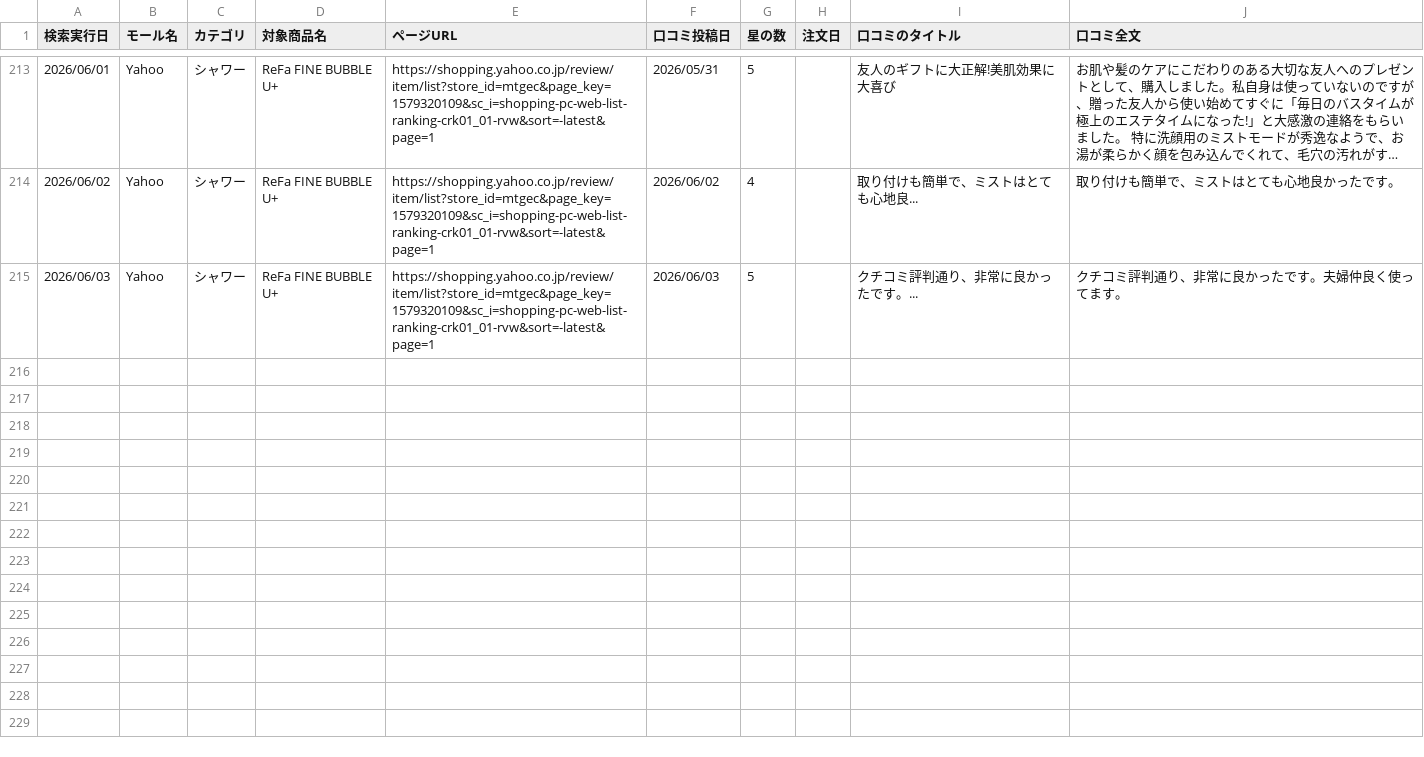
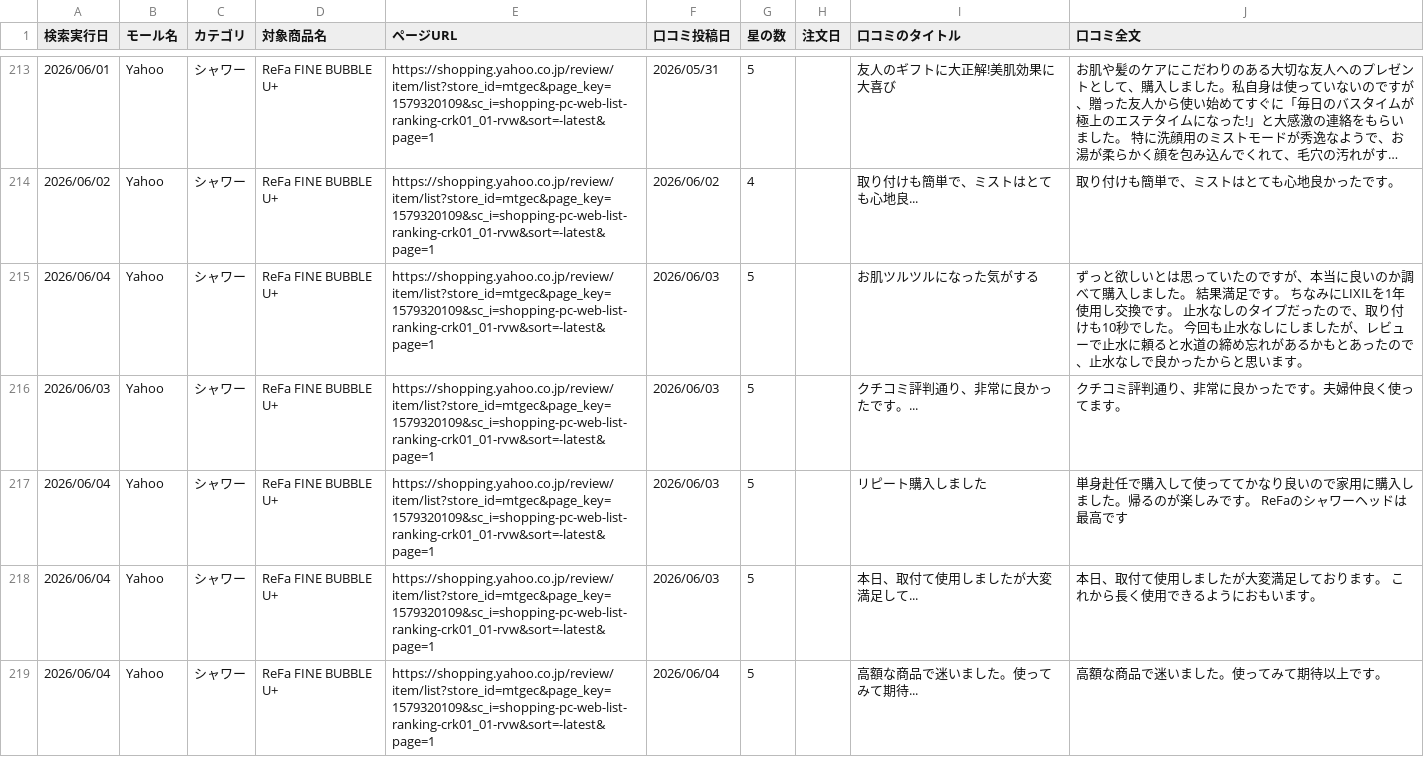
Before and after one commit to Beautech-1G/Review_scraper, a CSV file: review_csv/2026_シャワー_Review.csv, drawn as a sheet; only a part is shown, gaps mark what is left out; long unchanged cells end in …; the diff names each change by its address in the sheet, - before the commit and + after, or states it on an @@ line.

```diff
--- a/review_csv/2026_シャワー_Review.csv
+++ b/review_csv/2026_シャワー_Review.csv
+row 215: 2026/06/04 | Yahoo | シャワー | ReFa FINE BUBBLE U+ | https://shopping.yahoo.co.jp/review/item/list?store_id=mtgec&page_key=1579320109&sc_i=shopping-pc-web-list-ranking-crk01_01-rvw&sort=-latest&page=1 | 2026/06/03 | 5 |  | お肌ツルツルになった気がする | ずっと欲しいとは思っていたのですが、本当に良いのか調べて購入しました。 結果満足です。 ちなみにLIXILを1年使用し交換です。 止水なしのタイプだったので、取り付けも10秒でした。 今回も止水なしにしましたが、レビューで止水に頼ると水道の締め忘れがあるかもとあったので、止水なしで良かったからと思います。
+row 217: 2026/06/04 | Yahoo | シャワー | ReFa FINE BUBBLE U+ | https://shopping.yahoo.co.jp/review/item/list?store_id=mtgec&page_key=1579320109&sc_i=shopping-pc-web-list-ranking-crk01_01-rvw&sort=-latest&page=1 | 2026/06/03 | 5 |  | リピート購入しました | 単身赴任で購入して使っててかなり良いので家用に購入しました。帰るのが楽しみです。 ReFaのシャワーヘッドは最高です
+row 218: 2026/06/04 | Yahoo | シャワー | ReFa FINE BUBBLE U+ | https://shopping.yahoo.co.jp/review/item/list?store_id=mtgec&page_key=1579320109&sc_i=shopping-pc-web-list-ranking-crk01_01-rvw&sort=-latest&page=1 | 2026/06/03 | 5 |  | 本日、取付て使用しましたが大変満足して... | 本日、取付て使用しましたが大変満足しております。 これから長く使用できるようにおもいます。
+row 219: 2026/06/04 | Yahoo | シャワー | ReFa FINE BUBBLE U+ | https://shopping.yahoo.co.jp/review/item/list?store_id=mtgec&page_key=1579320109&sc_i=shopping-pc-web-list-ranking-crk01_01-rvw&sort=-latest&page=1 | 2026/06/04 | 5 |  | 高額な商品で迷いました。使ってみて期待... | 高額な商品で迷いました。使ってみて期待以上です。
```
